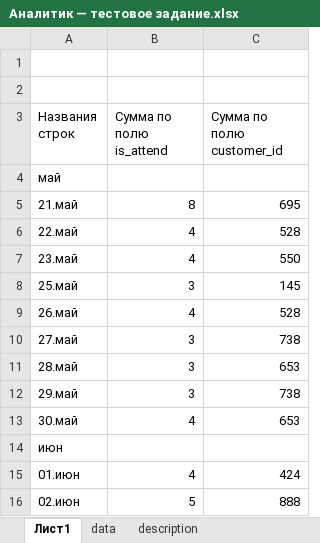
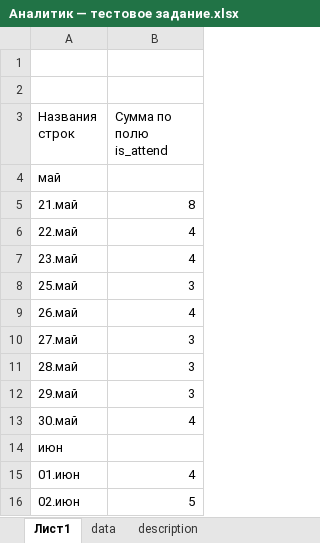
Before and after one commit to Alex880326/Test_analitika, an Excel workbook: Аналитик — тестовое задание.xlsx, sheet Лист1, drawn as a sheet; only a part is shown; values as stored, in another font and other column widths than the file's, no borders; charts and pictures not drawn; the diff names each change by its address in the sheet, - before the commit and + after, or states it on an @@ line.

Commit message:
Add files via upload

```diff
--- a/Аналитик — тестовое задание.xlsx (sheet Лист1)
+++ b/Аналитик — тестовое задание.xlsx (sheet Лист1)
-column C (Сумма по полю customer_id), rows 5-16: 695 | 528 | 550 | 145 | 528 | 738 | 653 | 738 | 653 |  | 424 | 888
```
Also changed, not shown: charts or pictures.
